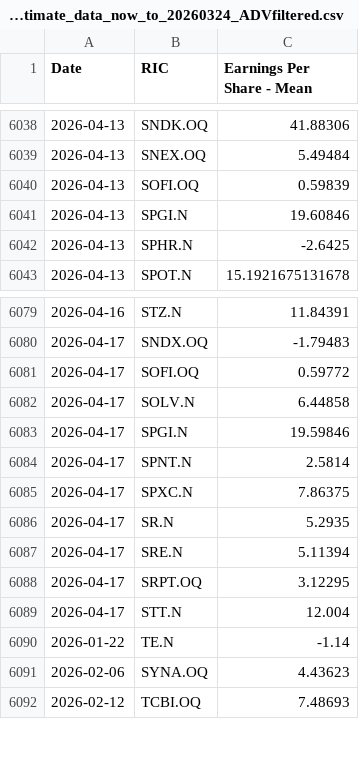
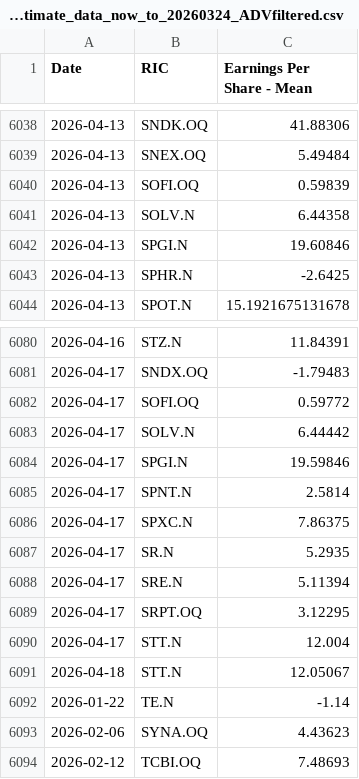
Before and after one commit to Sissiy2018/Trading-code, a CSV file: Hist_data_Russel3000/Daily_new_data/lseg_EPSestimate_data_now_to_20260324_ADVfiltered.csv, drawn as a sheet; only a part is shown, gaps mark what is left out.

```diff
--- a/Hist_data_Russel3000/Daily_new_data/lseg_EPSestimate_data_now_to_20260324_ADVfiltered.csv
+++ b/Hist_data_Russel3000/Daily_new_data/lseg_EPSestimate_data_now_to_20260324_ADVfiltered.csv
@@ -6040,2 +6040,3 @@
 2026-04-13,SOFI.OQ,0.59839
+2026-04-13,SOLV.N,6.44358
 2026-04-13,SPGI.N,19.60846
@@ -6081,3 +6082,3 @@
 2026-04-17,SOFI.OQ,0.59772
-2026-04-17,SOLV.N,6.44858
+2026-04-17,SOLV.N,6.44442
 2026-04-17,SPGI.N,19.59846
@@ -6089,2 +6090,3 @@
 2026-04-17,STT.N,12.004
+2026-04-18,STT.N,12.05067
 2026-01-22,TE.N,-1.14
```
Also changed, not shown: Hist_data_Russel3000/Daily_new_data/lseg_multi_data_now_to_20260324_ADVfiltered.csv, 1 other file.
